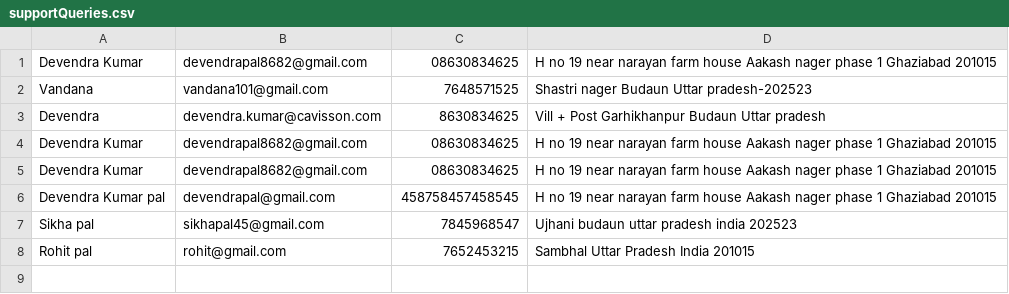
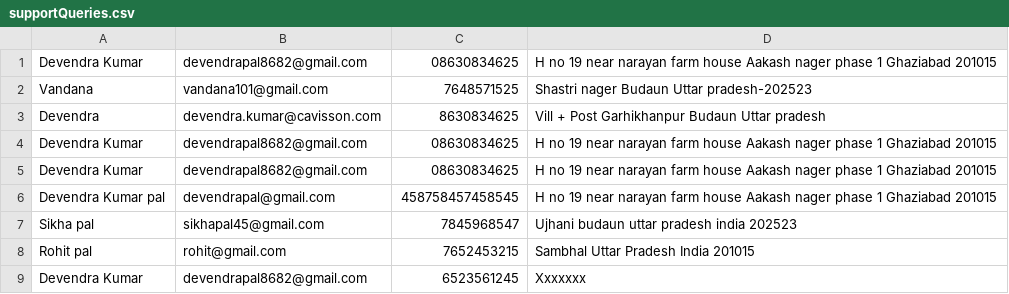
Before and after one commit to Devendra6536/SmartContactanager-SmartApplication, a CSV file: logs/supportQueries.csv, drawn as a sheet; the diff names each change by its address in the sheet, - before the commit and + after, or states it on an @@ line.

```diff
--- a/logs/supportQueries.csv
+++ b/logs/supportQueries.csv
+row 9: Devendra Kumar | devendrapal8682@gmail.com | 6523561245 | Xxxxxxx
```
Also changed, not shown: 1 other file.
